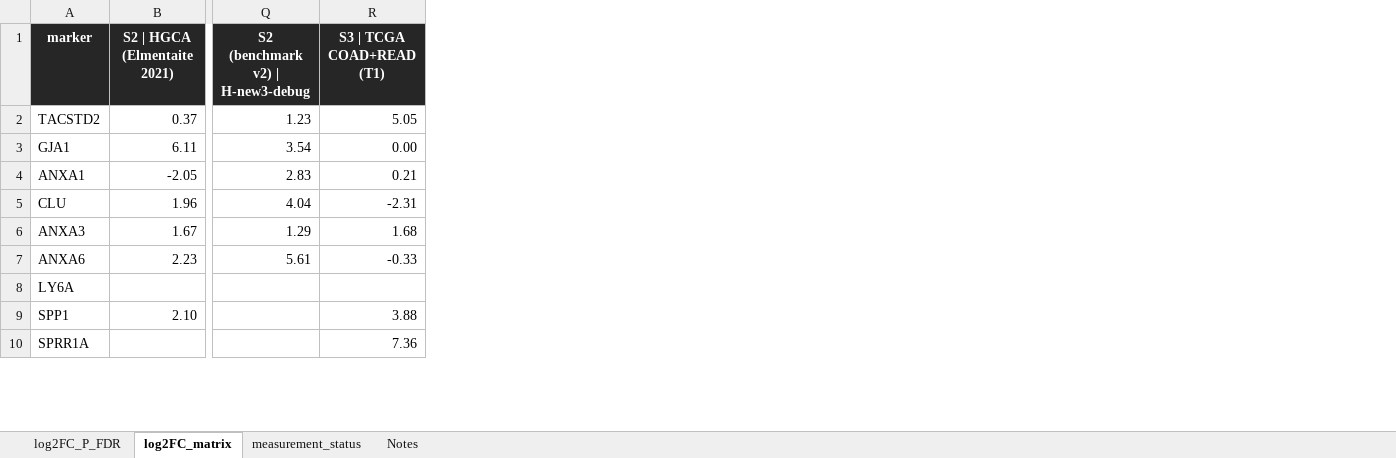
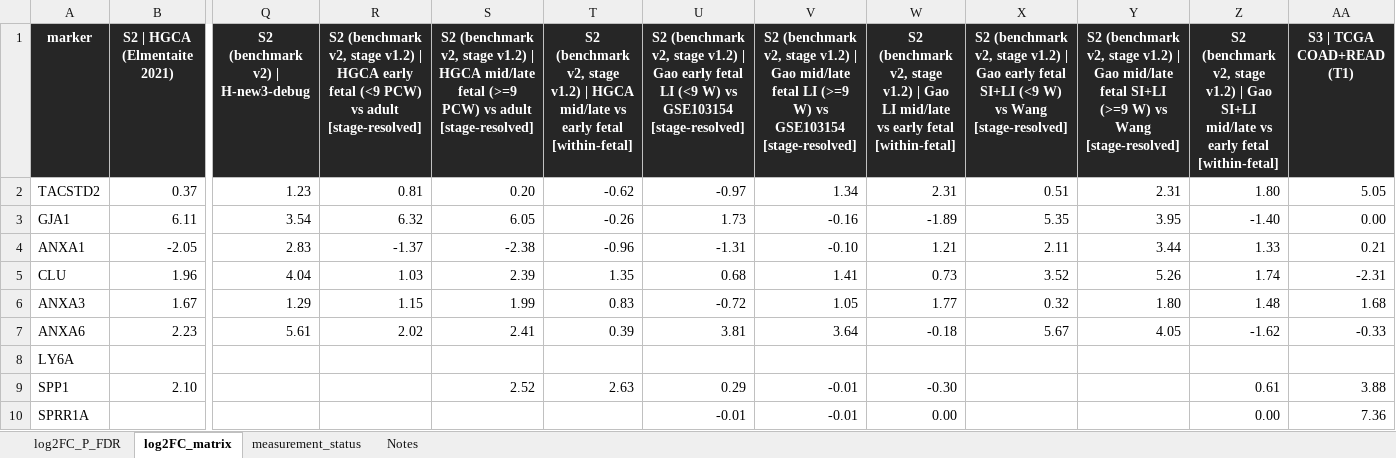
Before and after one commit to leezx/oncofetal_signature, an Excel workbook: marker_summary/results/Literature_31_marker_summary_statistics_public.xlsx, sheet log2FC_matrix, drawn as a sheet; only a part is shown, gaps mark what is left out; values as stored, in another font and other column widths than the file's, no borders; conditional formats not drawn; the diff names each change by its address in the sheet, - before the commit and + after, or states it on an @@ line.

```diff
--- a/marker_summary/results/Literature_31_marker_summary_statistics_public.xlsx (sheet log2FC_matrix)
+++ b/marker_summary/results/Literature_31_marker_summary_statistics_public.xlsx (sheet log2FC_matrix)
+column R, rows 1-7: S2 (benchmark v2, stage v1.2) | HGCA early fetal (<9 PCW) vs adult [stage-resolved] | 0.81 | 6.32 | -1.37 | 1.03 | 1.15 | 2.02
+column S, rows 1-9: S2 (benchmark v2, stage v1.2) | HGCA mid/late fetal (>=9 PCW) vs adult [stage-resolved] | 0.20 | 6.05 | -2.38 | 2.39 | 1.99 | 2.41 |  | 2.52
+column T, rows 1-9: S2 (benchmark v2, stage v1.2) | HGCA mid/late vs early fetal [within-fetal] | -0.62 | -0.26 | -0.96 | 1.35 | 0.83 | 0.39 |  | 2.63
+column U, rows 1-10: S2 (benchmark v2, stage v1.2) | Gao early fetal LI (<9 W) vs GSE103154 [stage-resolved] | -0.97 | 1.73 | -1.31 | 0.68 | -0.72 | 3.81 |  | 0.29 | -0.01
+column V, rows 1-10: S2 (benchmark v2, stage v1.2) | Gao mid/late fetal LI (>=9 W) vs GSE103154 [stage-resolved] | 1.34 | -0.16 | -0.10 | 1.41 | 1.05 | 3.64 |  | -0.01 | -0.01
+column W, rows 1-10: S2 (benchmark v2, stage v1.2) | Gao LI mid/late vs early fetal [within-fetal] | 2.31 | -1.89 | 1.21 | 0.73 | 1.77 | -0.18 |  | -0.30 | 0.00
+column X, rows 1-7: S2 (benchmark v2, stage v1.2) | Gao early fetal SI+LI (<9 W) vs Wang [stage-resolved] | 0.51 | 5.35 | 2.11 | 3.52 | 0.32 | 5.67
+column Y, rows 1-7: S2 (benchmark v2, stage v1.2) | Gao mid/late fetal SI+LI (>=9 W) vs Wang [stage-resolved] | 2.31 | 3.95 | 3.44 | 5.26 | 1.80 | 4.05
+column Z, rows 1-10: S2 (benchmark v2, stage v1.2) | Gao SI+LI mid/late vs early fetal [within-fetal] | 1.80 | -1.40 | 1.33 | 1.74 | 1.48 | -1.62 |  | 0.61 | 0.00
```
Also changed, not shown: sheet log2FC_P_FDR, sheet measurement_status, docs/DATASET_REGISTRY.xlsx, 35 other files.
